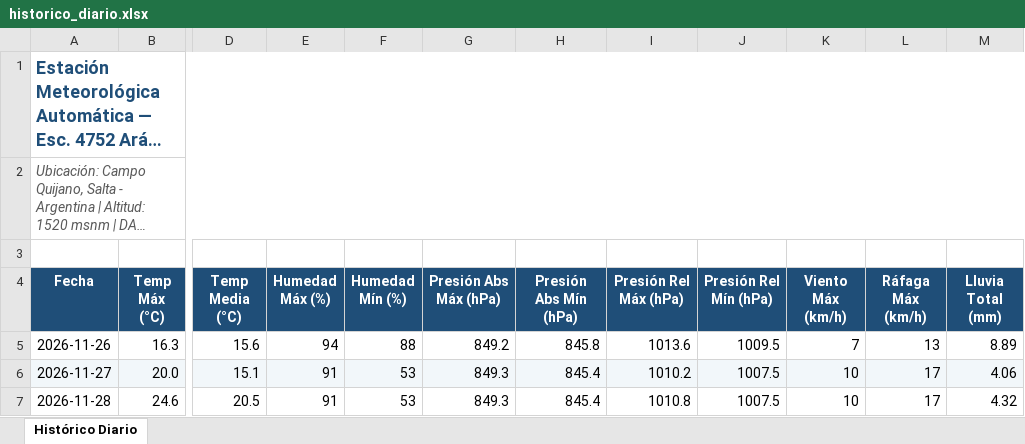
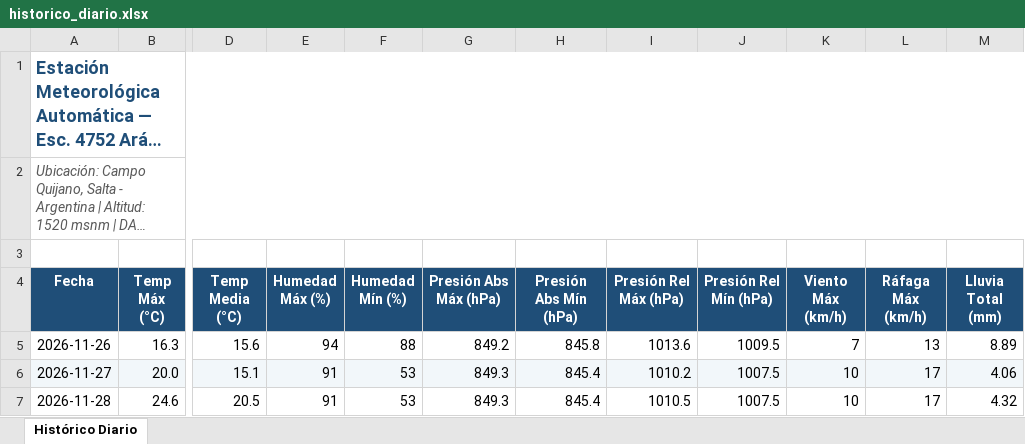
Before and after one commit to intasalta/ema_esc4752, an Excel workbook: historico_diario.xlsx, sheet Histórico Diario, drawn as a sheet; only a part is shown, gaps mark what is left out; long unchanged cells end in …; values as stored, in another font and other column widths than the file's, no borders; the diff names each change by its address in the sheet, - before the commit and + after, or states it on an @@ line.

```diff
--- a/historico_diario.xlsx (sheet Histórico Diario)
+++ b/historico_diario.xlsx (sheet Histórico Diario)
-I7 (Presión Rel Máx (hPa)): 1010.8
+I7 (Presión Rel Máx (hPa)): 1010.5
```
Also changed, not shown: 2 other files.
